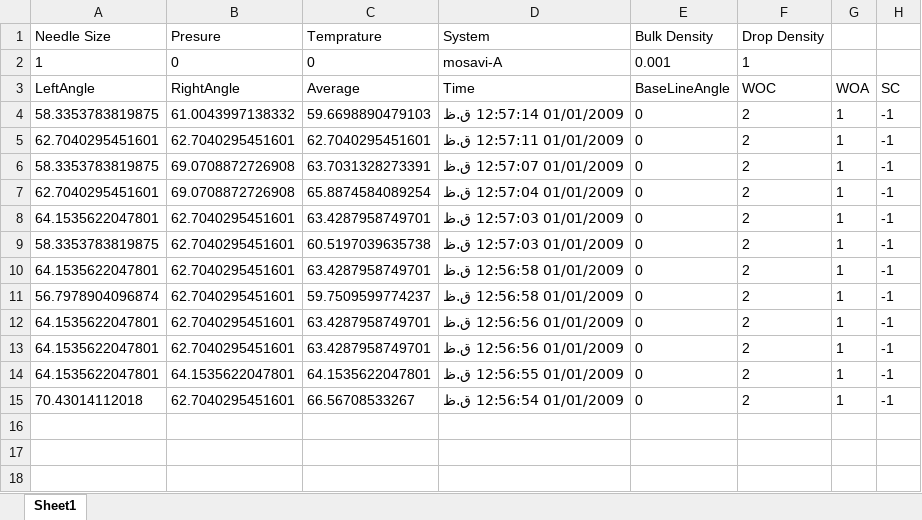
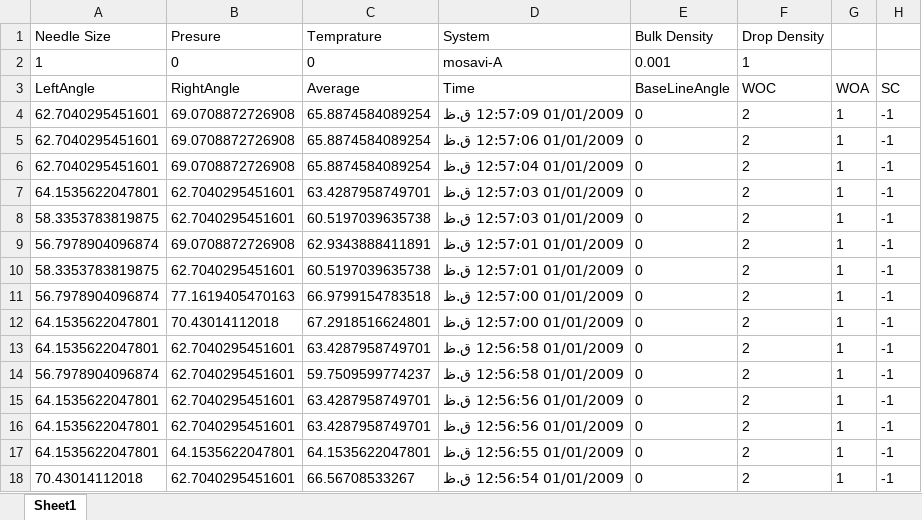
Before and after one commit to hamidrezakhorram/Image-processing-C, an Excel workbook: cmake-build-debug/results/A.xlsx, sheet Sheet1, drawn as a sheet; values as stored, in another font and other column widths than the file's, no borders; removed rows and columns are numbered as before the commit, all else as after; the diff names each change by its address in the sheet, - before the commit and + after, or states it on an @@ line.

```diff
--- a/cmake-build-debug/results/A.xlsx (sheet Sheet1)
+++ b/cmake-build-debug/results/A.xlsx (sheet Sheet1)
-row 4: 58.3353783819875 | 61.0043997138332 | 59.6698890479103 | 01/01/2009 12:57:14 ق.ظ | 0 | 2 | 1 | -1
-B4 (Presure): 62.7040295451601
+B4 (Presure): 69.0708872726908
-C4 (Temprature): 62.7040295451601
+C4 (Temprature): 65.8874584089254
-D4 (System): 01/01/2009 12:57:11 ق.ظ
+D4 (System): 01/01/2009 12:57:09 ق.ظ
-A5 (Needle Size): 58.3353783819875
+A5 (Needle Size): 62.7040295451601
-C5 (Temprature): 63.7031328273391
+C5 (Temprature): 65.8874584089254
-D5 (System): 01/01/2009 12:57:07 ق.ظ
+D5 (System): 01/01/2009 12:57:06 ق.ظ
+row 9: 56.7978904096874 | 69.0708872726908 | 62.9343888411891 | 01/01/2009 12:57:01 ق.ظ | 0 | 2 | 1 | -1
+row 10: 58.3353783819875 | 62.7040295451601 | 60.5197039635738 | 01/01/2009 12:57:01 ق.ظ | 0 | 2 | 1 | -1
+row 11: 56.7978904096874 | 77.1619405470163 | 66.9799154783518 | 01/01/2009 12:57:00 ق.ظ | 0 | 2 | 1 | -1
+row 12: 64.1535622047801 | 70.43014112018 | 67.2918516624801 | 01/01/2009 12:57:00 ق.ظ | 0 | 2 | 1 | -1
```
Also changed, not shown: 26 other files.
